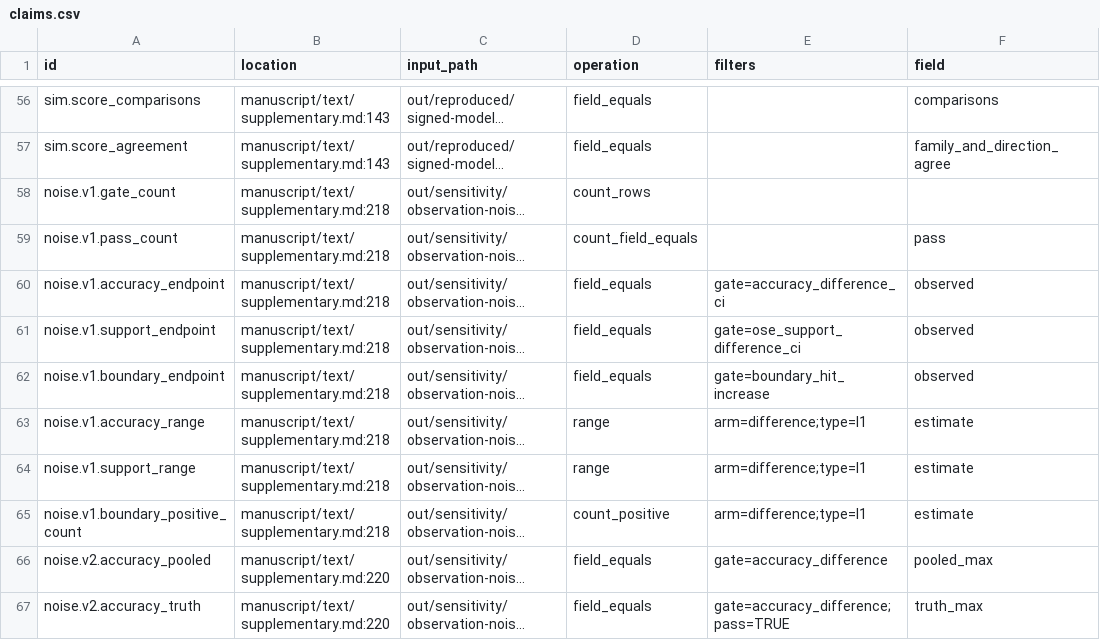
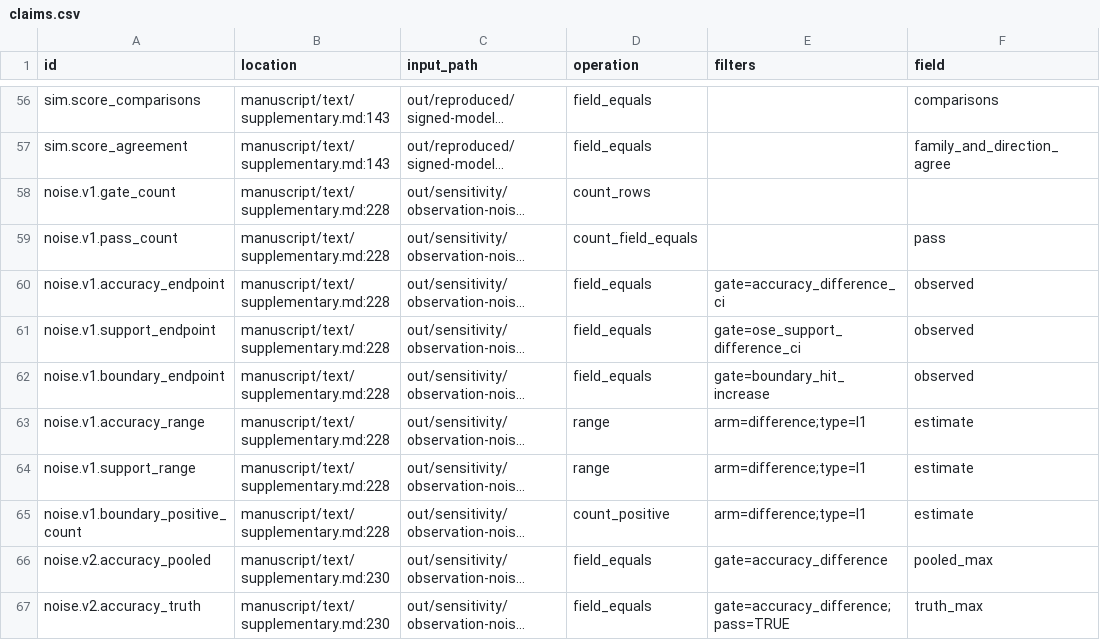
Before and after one commit to BWBrook/rc-dates, a CSV file: release/claims.csv, drawn as a sheet; only a part is shown, gaps mark what is left out; long unchanged cells end in …; the diff covers the shown part only; the diff names each change by its address in the sheet, - before the commit and + after, or states it on an @@ line.

Commit message:
Finish Stage 6 manuscript scope and co-author review files

```diff
--- a/release/claims.csv
+++ b/release/claims.csv
-B58:B65 (location): manuscript/text/supplementary.md:218
+B58:B65 (location): manuscript/text/supplementary.md:228
-B66:B67 (location): manuscript/text/supplementary.md:220
+B66:B67 (location): manuscript/text/supplementary.md:230
```
Also changed, not shown: 16 edited cells elsewhere in this file, 6 other files.
